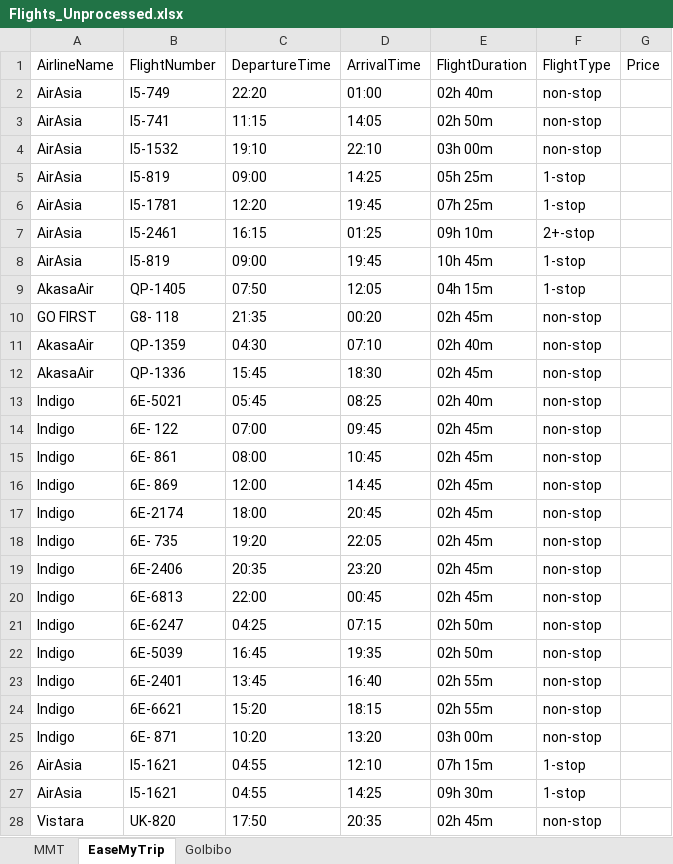
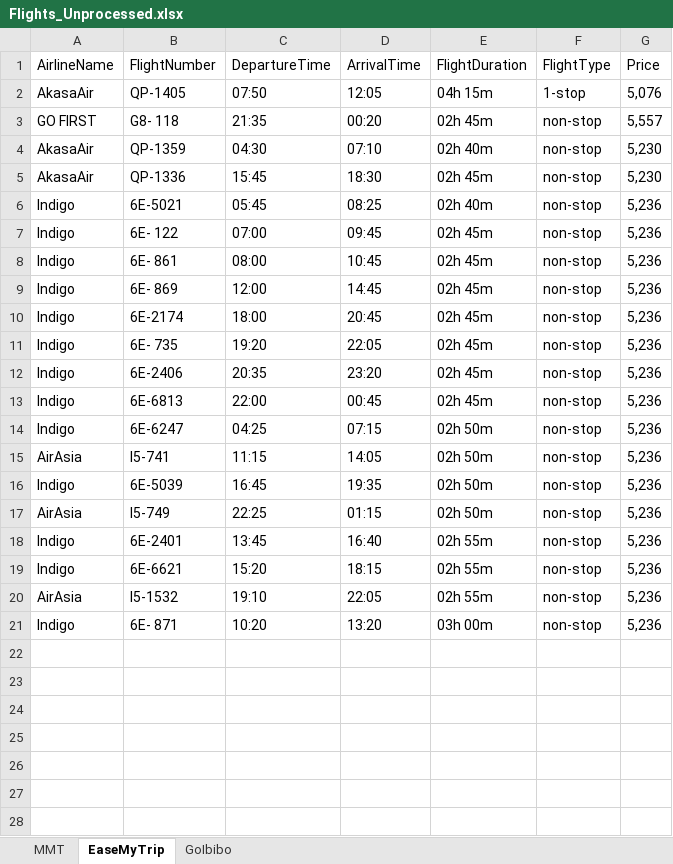
Before and after one commit to metal0bird/EZTicket, an Excel workbook: EZTicket/Datasheets/Flights_Unprocessed.xlsx, sheet EaseMyTrip, drawn as a sheet; only a part is shown; values as stored, in another font and other column widths than the file's, no borders; removed rows and columns are numbered as before the commit, all else as after; the diff covers the shown part only; the diff names each change by its address in the sheet, - before the commit and + after, or states it on an @@ line.

```diff
--- a/EZTicket/Datasheets/Flights_Unprocessed.xlsx (sheet EaseMyTrip)
+++ b/EZTicket/Datasheets/Flights_Unprocessed.xlsx (sheet EaseMyTrip)
-row 2: AirAsia | I5-749 | 22:20 | 01:00 | 02h 40m | non-stop
-row 3: AirAsia | I5-741 | 11:15 | 14:05 | 02h 50m | non-stop
-row 4: AirAsia | I5-1532 | 19:10 | 22:10 | 03h 00m | non-stop
-row 5: AirAsia | I5-819 | 09:00 | 14:25 | 05h 25m | 1-stop
-row 6: AirAsia | I5-1781 | 12:20 | 19:45 | 07h 25m | 1-stop
-row 7: AirAsia | I5-2461 | 16:15 | 01:25 | 09h 10m | 2+-stop
-row 8: AirAsia | I5-819 | 09:00 | 19:45 | 10h 45m | 1-stop
-G2 (Price): (empty)
+G2 (Price): 5,076
-G3 (Price): (empty)
+G3 (Price): 5,557
-G4:G5 (Price): (empty)
+G4:G5 (Price): 5,230
-G6:G14 (Price): (empty)
+G6:G14 (Price): 5,236
+row 15: AirAsia | I5-741 | 11:15 | 14:05 | 02h 50m | non-stop | 5,236
-G16 (Price): (empty)
+G16 (Price): 5,236
+row 17: AirAsia | I5-749 | 22:25 | 01:15 | 02h 50m | non-stop | 5,236
-G18:G19 (Price): (empty)
+G18:G19 (Price): 5,236
+row 20: AirAsia | I5-1532 | 19:10 | 22:05 | 02h 55m | non-stop | 5,236
-G21 (Price): (empty)
+G21 (Price): 5,236
-row 26: AirAsia | I5-1621 | 04:55 | 12:10 | 07h 15m | 1-stop
-row 27: AirAsia | I5-1621 | 04:55 | 14:25 | 09h 30m | 1-stop
-row 28: Vistara | UK-820 | 17:50 | 20:35 | 02h 45m | non-stop
```
Also changed, not shown: 182 removed rows elsewhere in this sheet, sheet MMT, sheet GoIbibo, EZTicket/Datasheets/Trains_Unprocessed.xlsx, 18 other files.
